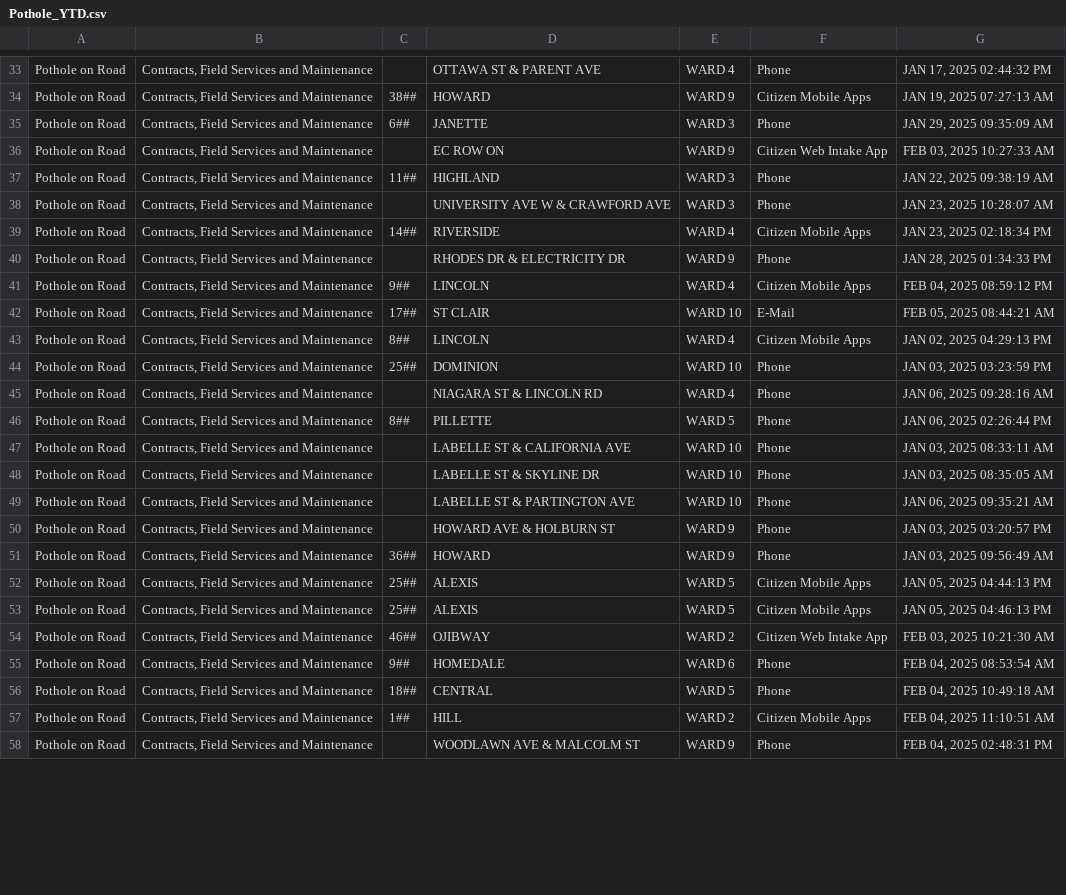
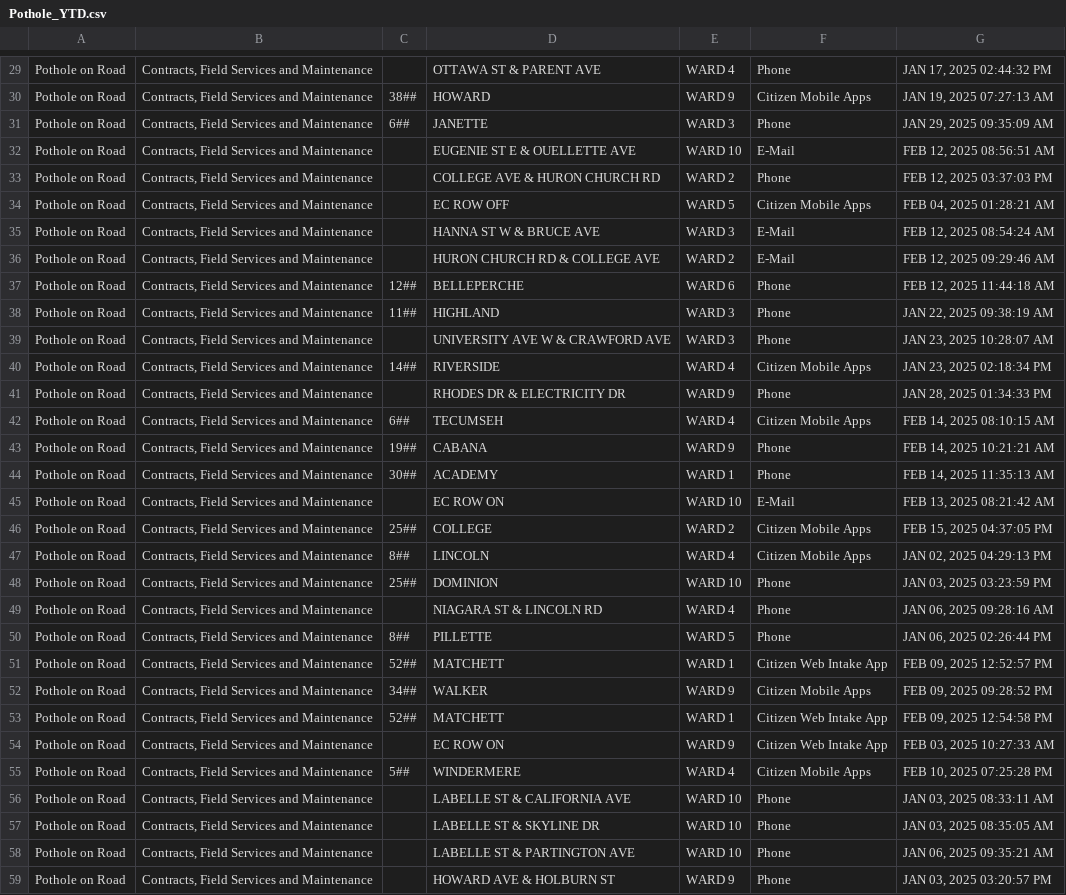
Before and after one commit to dntiontk/windsor-opendata, a CSV file: raw/uncategorized/Pothole_YTD.csv, drawn as a sheet; only a part is shown, gaps mark what is left out; the shorter side is filled out with more unchanged rows; the diff covers the shown part only.

```diff
--- a/raw/uncategorized/Pothole_YTD.csv
+++ b/raw/uncategorized/Pothole_YTD.csv
@@ -35,3 +31,8 @@
 "Pothole on Road","Contracts, Field Services and Maintenance","6##","JANETTE","WARD 3","Phone","JAN 29, 2025 09:35:09 AM"
-"Pothole on Road","Contracts, Field Services and Maintenance"," ","EC ROW ON","WARD 9","Citizen Web Intake App","FEB 03, 2025 10:27:33 AM"
+"Pothole on Road","Contracts, Field Services and Maintenance"," ","EUGENIE ST E & OUELLETTE AVE","WARD 10","E-Mail","FEB 12, 2025 08:56:51 AM"
+"Pothole on Road","Contracts, Field Services and Maintenance"," ","COLLEGE AVE & HURON CHURCH RD","WARD 2","Phone","FEB 12, 2025 03:37:03 PM"
+"Pothole on Road","Contracts, Field Services and Maintenance"," ","EC ROW OFF","WARD 5","Citizen Mobile Apps","FEB 04, 2025 01:28:21 AM"
+"Pothole on Road","Contracts, Field Services and Maintenance"," ","HANNA ST W & BRUCE AVE","WARD 3","E-Mail","FEB 12, 2025 08:54:24 AM"
+"Pothole on Road","Contracts, Field Services and Maintenance"," ","HURON CHURCH RD & COLLEGE AVE","WARD 2","E-Mail","FEB 12, 2025 09:29:46 AM"
+"Pothole on Road","Contracts, Field Services and Maintenance","12##","BELLEPERCHE","WARD 6","Phone","FEB 12, 2025 11:44:18 AM"
 "Pothole on Road","Contracts, Field Services and Maintenance","11##","HIGHLAND","WARD 3","Phone","JAN 22, 2025 09:38:19 AM"
@@ -40,4 +41,7 @@
 "Pothole on Road","Contracts, Field Services and Maintenance"," ","RHODES DR & ELECTRICITY DR","WARD 9","Phone","JAN 28, 2025 01:34:33 PM"
-"Pothole on Road","Contracts, Field Services and Maintenance","9##","LINCOLN","WARD 4","Citizen Mobile Apps","FEB 04, 2025 08:59:12 PM"
-"Pothole on Road","Contracts, Field Services and Maintenance","17##","ST CLAIR","WARD 10","E-Mail","FEB 05, 2025 08:44:21 AM"
+"Pothole on Road","Contracts, Field Services and Maintenance","6##","TECUMSEH","WARD 4","Citizen Mobile Apps","FEB 14, 2025 08:10:15 AM"
+"Pothole on Road","Contracts, Field Services and Maintenance","19##","CABANA","WARD 9","Phone","FEB 14, 2025 10:21:21 AM"
+"Pothole on Road","Contracts, Field Services and Maintenance","30##","ACADEMY","WARD 1","Phone","FEB 14, 2025 11:35:13 AM"
+"Pothole on Road","Contracts, Field Services and Maintenance"," ","EC ROW ON","WARD 10","E-Mail","FEB 13, 2025 08:21:42 AM"
+"Pothole on Road","Contracts, Field Services and Maintenance","25##","COLLEGE","WARD 2","Citizen Mobile Apps","FEB 15, 2025 04:37:05 PM"
 "Pothole on Road","Contracts, Field Services and Maintenance","8##","LINCOLN","WARD 4","Citizen Mobile Apps","JAN 02, 2025 04:29:13 PM"
@@ -46,2 +50,7 @@
 "Pothole on Road","Contracts, Field Services and Maintenance","8##","PILLETTE","WARD 5","Phone","JAN 06, 2025 02:26:44 PM"
+"Pothole on Road","Contracts, Field Services and Maintenance","52##","MATCHETT","WARD 1","Citizen Web Intake App","FEB 09, 2025 12:52:57 PM"
+"Pothole on Road","Contracts, Field Services and Maintenance","34##","WALKER","WARD 9","Citizen Mobile Apps","FEB 09, 2025 09:28:52 PM"
+"Pothole on Road","Contracts, Field Services and Maintenance","52##","MATCHETT","WARD 1","Citizen Web Intake App","FEB 09, 2025 12:54:58 PM"
+"Pothole on Road","Contracts, Field Services and Maintenance"," ","EC ROW ON","WARD 9","Citizen Web Intake App","FEB 03, 2025 10:27:33 AM"
+"Pothole on Road","Contracts, Field Services and Maintenance","5##","WINDERMERE","WARD 4","Citizen Mobile Apps","FEB 10, 2025 07:25:28 PM"
 "Pothole on Road","Contracts, Field Services and Maintenance"," ","LABELLE ST & CALIFORNIA AVE","WARD 10","Phone","JAN 03, 2025 08:33:11 AM"
```
Also changed, not shown: 13 added rows and 7 moved rows elsewhere in this file, raw/garbage/Garbage_Not_Collected_YTD.csv, raw/garbage/Garbage_Preparation_YTD.csv, 31 other files.
